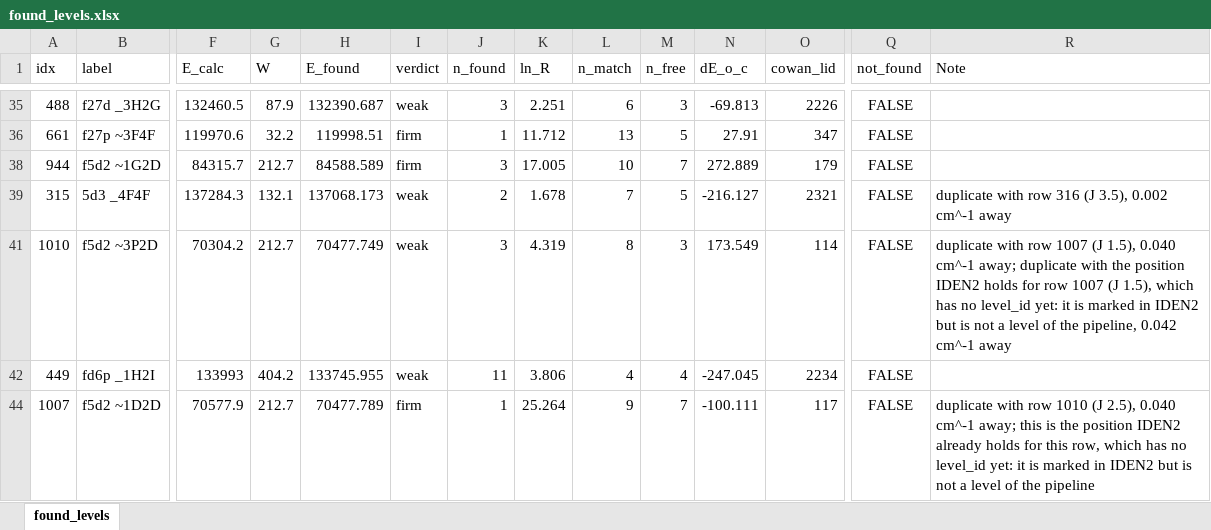
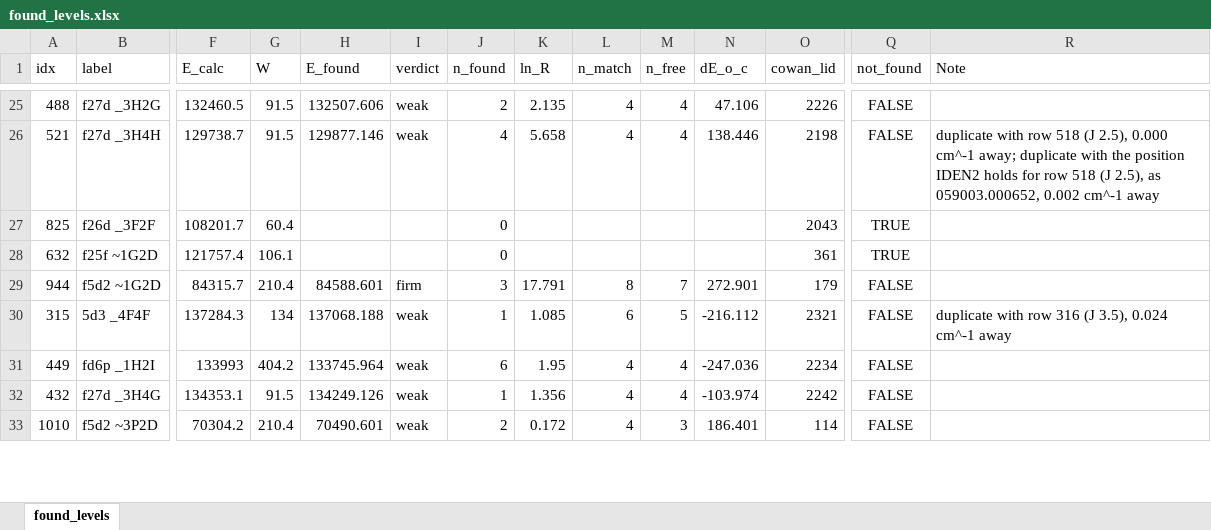
Before and after one commit to yralchen1/TableExtraction, an Excel workbook: LineClass/found_levels.xlsx, sheet found_levels, drawn as a sheet; only a part is shown, gaps mark what is left out; values as stored, in another font and other column widths than the file's, no borders; removed rows and columns are numbered as before the commit, all else as after; rows hold the shown columns only; the diff covers the shown part only; the diff names each change by its address in the sheet, - before the commit and + after, or states it on an @@ line.

```diff
--- a/LineClass/found_levels.xlsx (sheet found_levels)
+++ b/LineClass/found_levels.xlsx (sheet found_levels)
-G25 (W): 87.9
+G25 (W): 91.5
-H25 (E_found): 132390.687
+H25 (E_found): 132507.606
-J25 (n_found): 3
+J25 (n_found): 2
-K25 (ln_R): 2.251
+K25 (ln_R): 2.135
-L25 (n_match): 6
+L25 (n_match): 4
-M25 (n_free): 3
+M25 (n_free): 4
-N25 (dE_o_c): -69.813
+N25 (dE_o_c): 47.106
-row 36: 661 | f27p ~3F4F | 119970.6 | 32.2 | 119998.51 | firm | 1 | 11.712 | 13 | 5 | 27.91 | 347 | FALSE
+row 26: 521 | f27d _3H4H | 129738.7 | 91.5 | 129877.146 | weak | 4 | 5.658 | 4 | 4 | 138.446 | 2198 | FALSE | duplicate with row 518 (J 2.5), 0.000 cm^-1 away; duplicate with the position IDEN2 holds for row 518 (J 2.5), as 059003.000652, 0.002 cm^-1 away
+row 27: 825 | f26d _3F2F | 108201.7 | 60.4 |  |  | 0 |  |  |  |  | 2043 | TRUE
+row 28: 632 | f25f ~1G2D | 121757.4 | 106.1 |  |  | 0 |  |  |  |  | 361 | TRUE
-G29 (W): 212.7
+G29 (W): 210.4
-H29 (E_found): 84588.589
+H29 (E_found): 84588.601
-K29 (ln_R): 17.005
+K29 (ln_R): 17.791
-L29 (n_match): 10
+L29 (n_match): 8
-N29 (dE_o_c): 272.889
+N29 (dE_o_c): 272.901
-G30 (W): 132.1
+G30 (W): 134
-H30 (E_found): 137068.173
+H30 (E_found): 137068.188
-J30 (n_found): 2
+J30 (n_found): 1
-K30 (ln_R): 1.678
+K30 (ln_R): 1.085
-L30 (n_match): 7
+L30 (n_match): 6
-N30 (dE_o_c): -216.127
+N30 (dE_o_c): -216.112
-R30 (Note): …(J 3.5), 0.002 cm^-1 away
+R30 (Note): …(J 3.5), 0.024 cm^-1 away
-row 41: 1010 | f5d2 ~3P2D | 70304.2 | 212.7 | 70477.749 | weak | 3 | 4.319 | 8 | 3 | 173.549 | 114 | FALSE | duplicate with row 1007 (J 1.5), 0.040 cm^-1 away; duplicate with the position IDEN2 holds for row 1007 (J 1.5), which has no level_id yet: it is marked in IDEN2 but is not a level of the pipeline, 0.042 cm^-1 away
-H31 (E_found): 133745.955
+H31 (E_found): 133745.964
-J31 (n_found): 11
+J31 (n_found): 6
-K31 (ln_R): 3.806
+K31 (ln_R): 1.95
-N31 (dE_o_c): -247.045
+N31 (dE_o_c): -247.036
-row 44: 1007 | f5d2 ~1D2D | 70577.9 | 212.7 | 70477.789 | firm | 1 | 25.264 | 9 | 7 | -100.111 | 117 | FALSE | duplicate with row 1010 (J 2.5), 0.040 cm^-1 away; this is the position IDEN2 already holds for this row, which has no level_id yet: it is marked in IDEN2 but is not a level of the pipeline
+row 32: 432 | f27d _3H4G | 134353.1 | 91.5 | 134249.126 | weak | 1 | 1.356 | 4 | 4 | -103.974 | 2242 | FALSE
+row 33: 1010 | f5d2 ~3P2D | 70304.2 | 210.4 | 70490.601 | weak | 2 | 0.172 | 4 | 3 | 186.401 | 114 | FALSE
```
Also changed, not shown: 35 added rows, 37 removed rows and 297 edited cells elsewhere in this sheet, hidden cells, LineClass/level_positions.xlsx, LineClass/levels_pub.xlsx, 42 other files.
